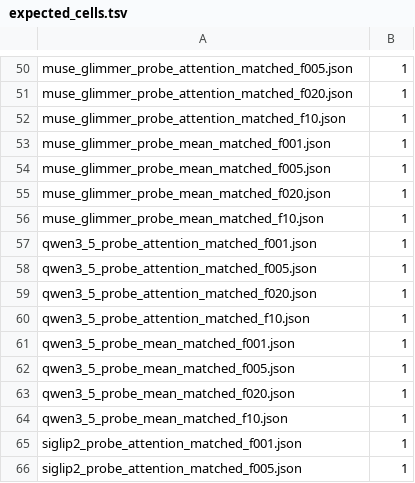
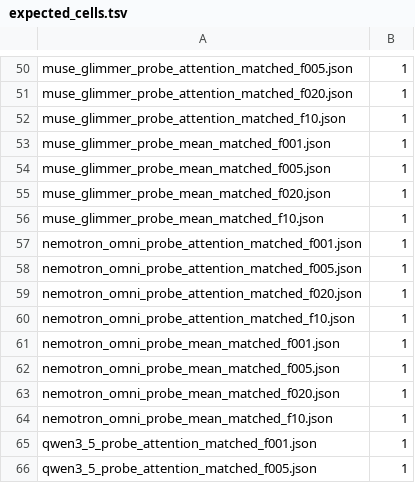
Before and after one commit to immanuel-peter/vision-tower-bench, a TSV file: results/label-budget/expected_cells.tsv, drawn as a sheet; only a part is shown, gaps mark what is left out; the shorter side is filled out with more unchanged rows; the diff names each change by its address in the sheet, - before the commit and + after, or states it on an @@ line.

Commit message:
feat(eval): add Nemotron Omni probe results
Commit ImageNet-100, DIODE, correspondence, KITTI, label-budget,
perturbation, and projected-vs-tower bootstrap cells for Nemotron Omni.

```diff
--- a/results/label-budget/expected_cells.tsv
+++ b/results/label-budget/expected_cells.tsv
+row 57: nemotron_omni_probe_attention_matched_f001.json | 1
+row 58: nemotron_omni_probe_attention_matched_f005.json | 1
+row 59: nemotron_omni_probe_attention_matched_f020.json | 1
+row 60: nemotron_omni_probe_attention_matched_f10.json | 1
+row 61: nemotron_omni_probe_mean_matched_f001.json | 1
+row 62: nemotron_omni_probe_mean_matched_f005.json | 1
+row 63: nemotron_omni_probe_mean_matched_f020.json | 1
+row 64: nemotron_omni_probe_mean_matched_f10.json | 1
```
Also changed, not shown: results/perturbation/expected_cells.tsv, 29 other files.
